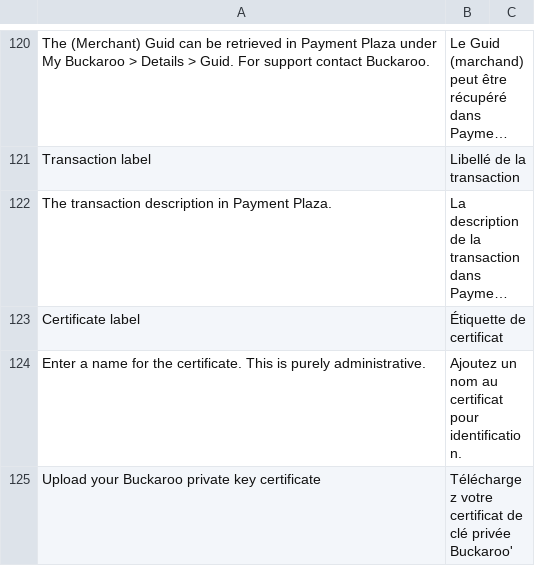
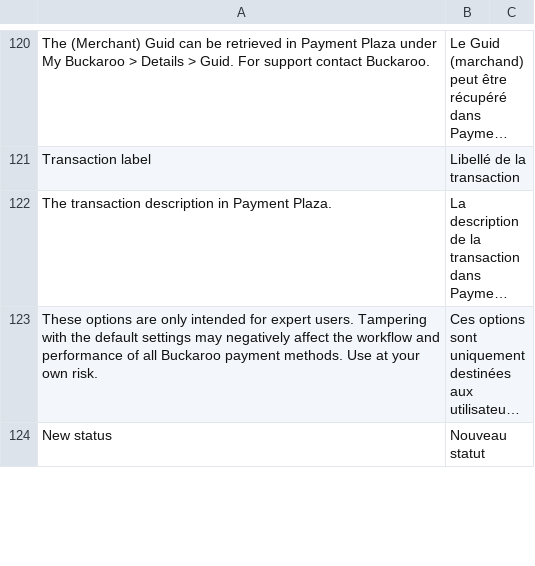
Before and after one commit to buckaroo-it/Magento2, a CSV file: i18n/fr_FR.csv, drawn as a sheet; only a part is shown, gaps mark what is left out; the shorter side is filled out with more unchanged rows; long unchanged cells end in …; the diff covers the shown part only; the diff names each change by its address in the sheet, - before the commit and + after, or states it on an @@ line.

Commit message:
Remove certificate functionality

```diff
--- a/i18n/fr_FR.csv
+++ b/i18n/fr_FR.csv
-row 123: Certificate label | Étiquette de certificat
-row 124: Enter a name for the certificate. This is purely administrative. | Ajoutez un nom au certificat pour identification.
-row 125: Upload your Buckaroo private key certificate | Téléchargez votre certificat de clé privée Buckaroo'
```
Also changed, not shown: 6 removed rows elsewhere in this file, i18n/de_DE.csv, i18n/es_ES.csv, 29 other files.
